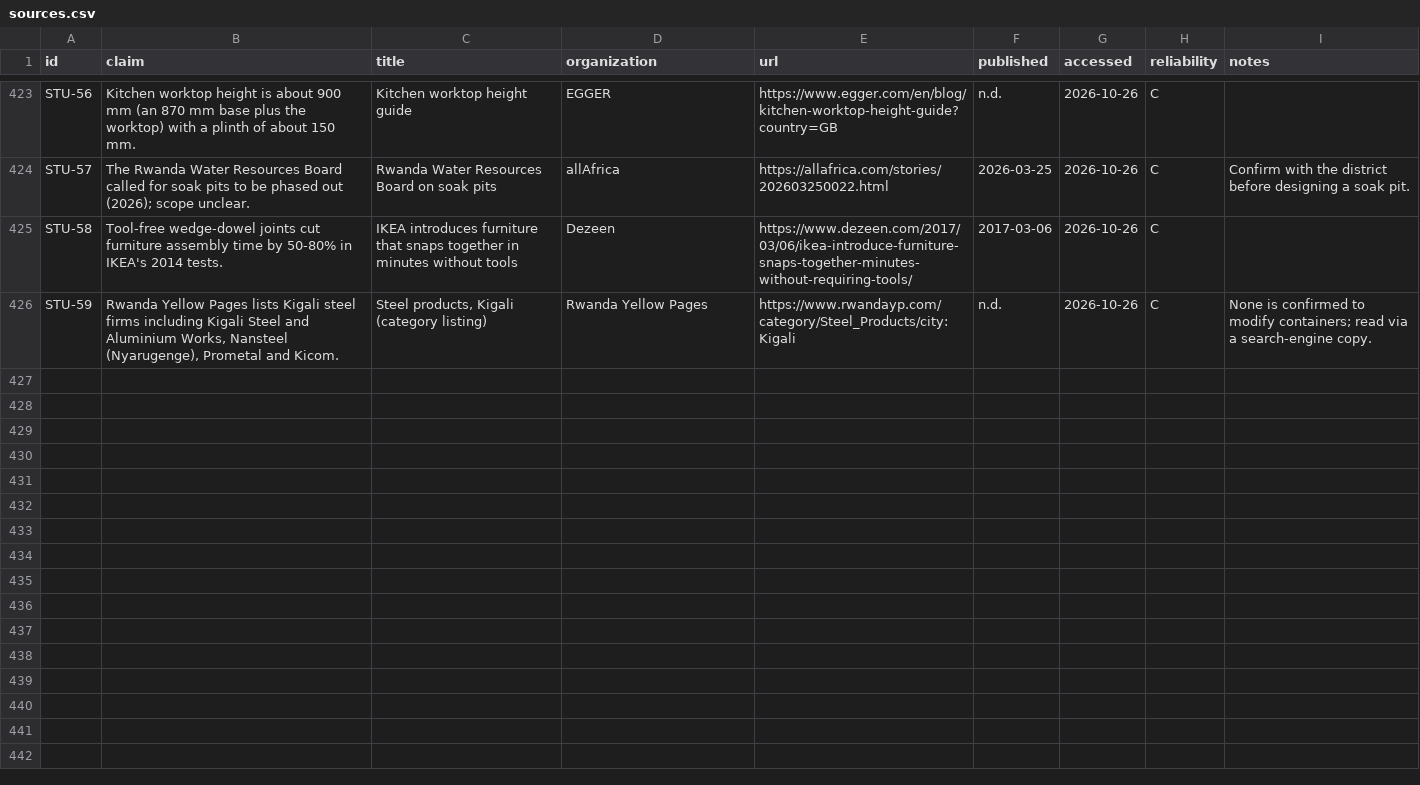
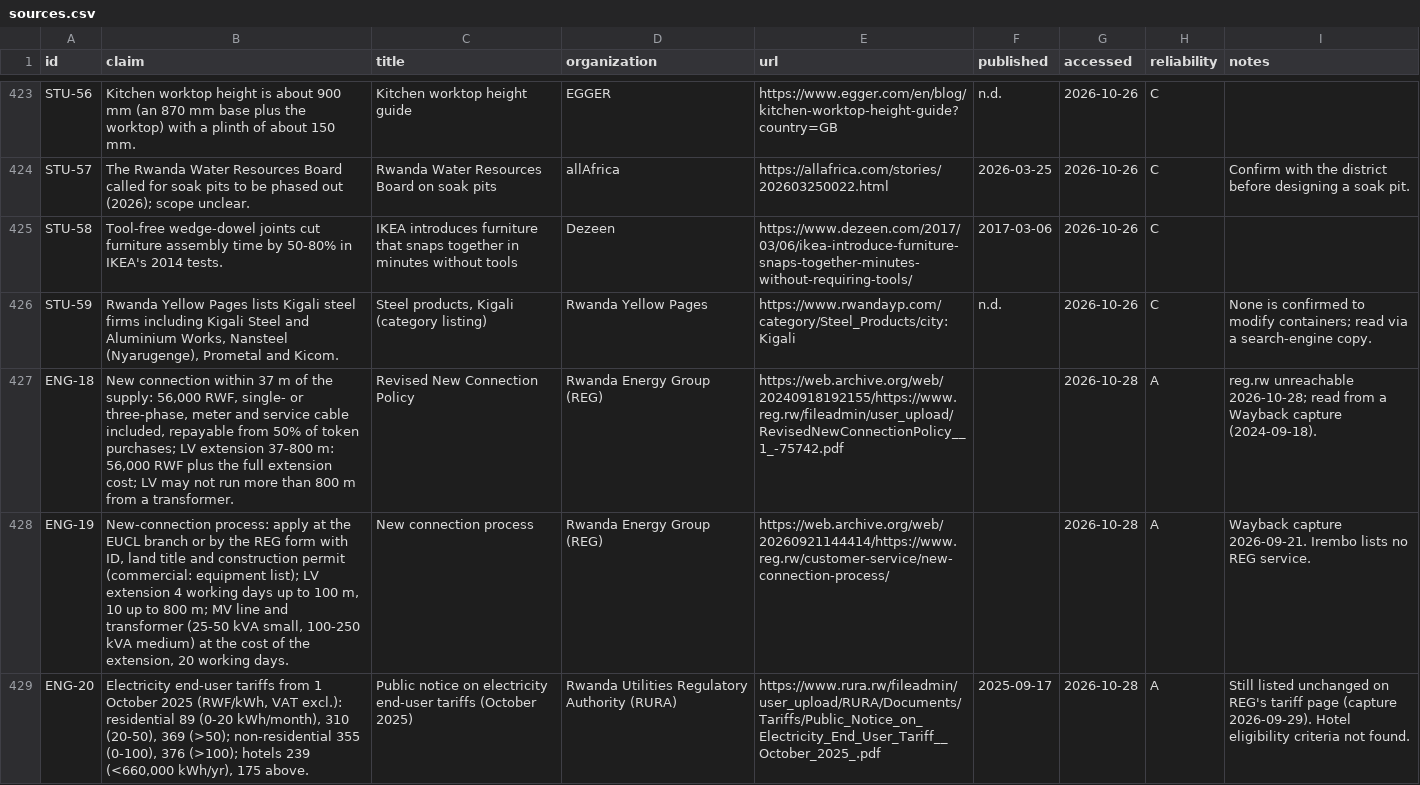
Before and after one commit to databayt/farm, a CSV file: study/registers/sources.csv, drawn as a sheet; only a part is shown, gaps mark what is left out; the diff covers the shown part only.

```diff
--- a/study/registers/sources.csv
+++ b/study/registers/sources.csv
@@ -426 +426,4 @@ STU-58,Tool-free wedge-dowel joints cut furniture assembly time by 50-80% in IKE
 STU-59,"Rwanda Yellow Pages lists Kigali steel firms including Kigali Steel and Aluminium Works, Nansteel (Nyarugenge), Prometal and Kicom.","Steel products, Kigali (category listing)",Rwanda Yellow Pages,https://www.rwandayp.com/category/Steel_Products/city:Kigali,n.d.,2026-10-26,C,None is confirmed to modify containers; read via a search-engine copy.
+ENG-18,"New connection within 37 m of the supply: 56,000 RWF, single- or three-phase, meter and service cable included, repayable from 50% of token purchases; LV extension 37-800 m: 56,000 RWF plus the full extension cost; LV may not run more than 800 m from a transformer.",Revised New Connection Policy,Rwanda Energy Group (REG),https://web.archive.org/web/20240918192155/https://www.reg.rw/fileadmin/user_upload/RevisedNewConnectionPolicy__1_-75742.pdf,,2026-10-28,A,reg.rw unreachable 2026-10-28; read from a Wayback capture (2024-09-18).
+ENG-19,"New-connection process: apply at the EUCL branch or by the REG form with ID, land title and construction permit (commercial: equipment list); LV extension 4 working days up to 100 m, 10 up to 800 m; MV line and transformer (25-50 kVA small, 100-250 kVA medium) at the cost of the extension, 20 working days.",New connection process,Rwanda Energy Group (REG),https://web.archive.org/web/20260921144414/https://www.reg.rw/customer-service/new-connection-process/,,2026-10-28,A,Wayback capture 2026-09-21. Irembo lists no REG service.
+ENG-20,"Electricity end-user tariffs from 1 October 2025 (RWF/kWh, VAT excl.): residential 89 (0-20 kWh/month), 310 (20-50), 369 (>50); non-residential 355 (0-100), 376 (>100); hotels 239 (<660,000 kWh/yr), 175 above.",Public notice on electricity end-user tariffs (October 2025),Rwanda Utilities Regulatory Authority (RURA),https://www.rura.rw/fileadmin/user_upload/RURA/Documents/Tariffs/Public_Notice_on_Electricity_End_User_Tariff__October_2025_.pdf,2025-09-17,2026-10-28,A,Still listed unchanged on REG's tariff page (capture 2026-09-29). Hotel eligibility criteria not found.
```
Also changed, not shown: 9 added rows elsewhere in this file, 4 other files.
